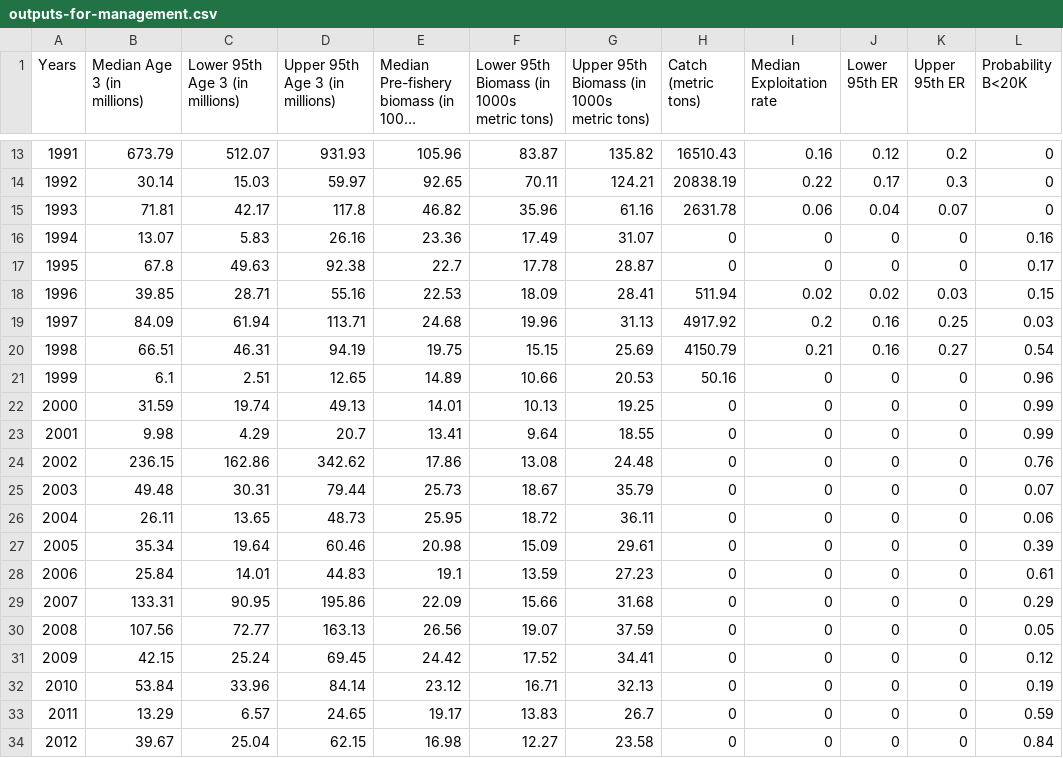
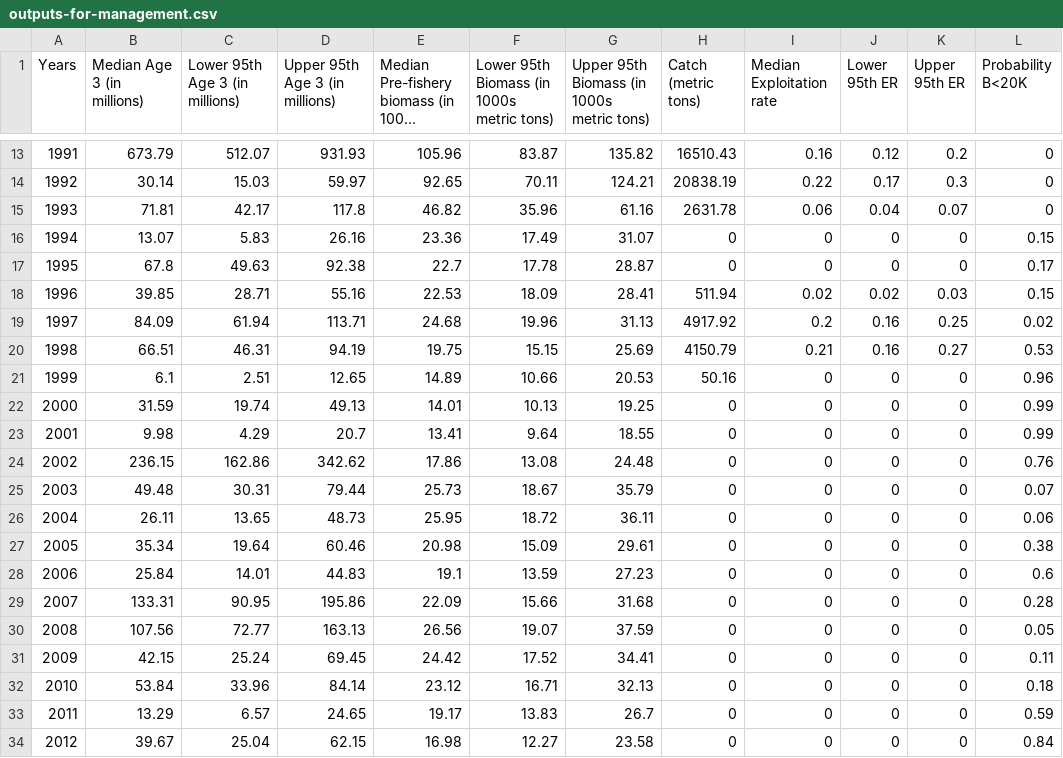
Before and after one commit to cl-roberts/pws-herring-basa, a CSV file: data_outputs/outputs-for-management.csv, drawn as a sheet; only a part is shown, gaps mark what is left out; long unchanged cells end in ….

```diff
--- a/data_outputs/outputs-for-management.csv
+++ b/data_outputs/outputs-for-management.csv
@@ -15,7 +15,7 @@
 1993,71.81,42.17,117.8,46.82,35.96,61.16,2631.78,0.06,0.04,0.07,0
-1994,13.07,5.83,26.16,23.36,17.49,31.07,0,0,0,0,0.16
+1994,13.07,5.83,26.16,23.36,17.49,31.07,0,0,0,0,0.15
 1995,67.8,49.63,92.38,22.7,17.78,28.87,0,0,0,0,0.17
 1996,39.85,28.71,55.16,22.53,18.09,28.41,511.94,0.02,0.02,0.03,0.15
-1997,84.09,61.94,113.71,24.68,19.96,31.13,4917.92,0.2,0.16,0.25,0.03
-1998,66.51,46.31,94.19,19.75,15.15,25.69,4150.79,0.21,0.16,0.27,0.54
+1997,84.09,61.94,113.71,24.68,19.96,31.13,4917.92,0.2,0.16,0.25,0.02
+1998,66.51,46.31,94.19,19.75,15.15,25.69,4150.79,0.21,0.16,0.27,0.53
 1999,6.1,2.51,12.65,14.89,10.66,20.53,50.16,0,0,0,0.96
@@ -26,8 +26,8 @@
 2004,26.11,13.65,48.73,25.95,18.72,36.11,0,0,0,0,0.06
-2005,35.34,19.64,60.46,20.98,15.09,29.61,0,0,0,0,0.39
-2006,25.84,14.01,44.83,19.1,13.59,27.23,0,0,0,0,0.61
-2007,133.31,90.95,195.86,22.09,15.66,31.68,0,0,0,0,0.29
+2005,35.34,19.64,60.46,20.98,15.09,29.61,0,0,0,0,0.38
+2006,25.84,14.01,44.83,19.1,13.59,27.23,0,0,0,0,0.6
+2007,133.31,90.95,195.86,22.09,15.66,31.68,0,0,0,0,0.28
 2008,107.56,72.77,163.13,26.56,19.07,37.59,0,0,0,0,0.05
-2009,42.15,25.24,69.45,24.42,17.52,34.41,0,0,0,0,0.12
-2010,53.84,33.96,84.14,23.12,16.71,32.13,0,0,0,0,0.19
+2009,42.15,25.24,69.45,24.42,17.52,34.41,0,0,0,0,0.11
+2010,53.84,33.96,84.14,23.12,16.71,32.13,0,0,0,0,0.18
 2011,13.29,6.57,24.65,19.17,13.83,26.7,0,0,0,0,0.59
```
Also changed, not shown: data_outputs/predicted-age-comps.csv, data_outputs/predicted-survey-values.csv, 8 other files.
